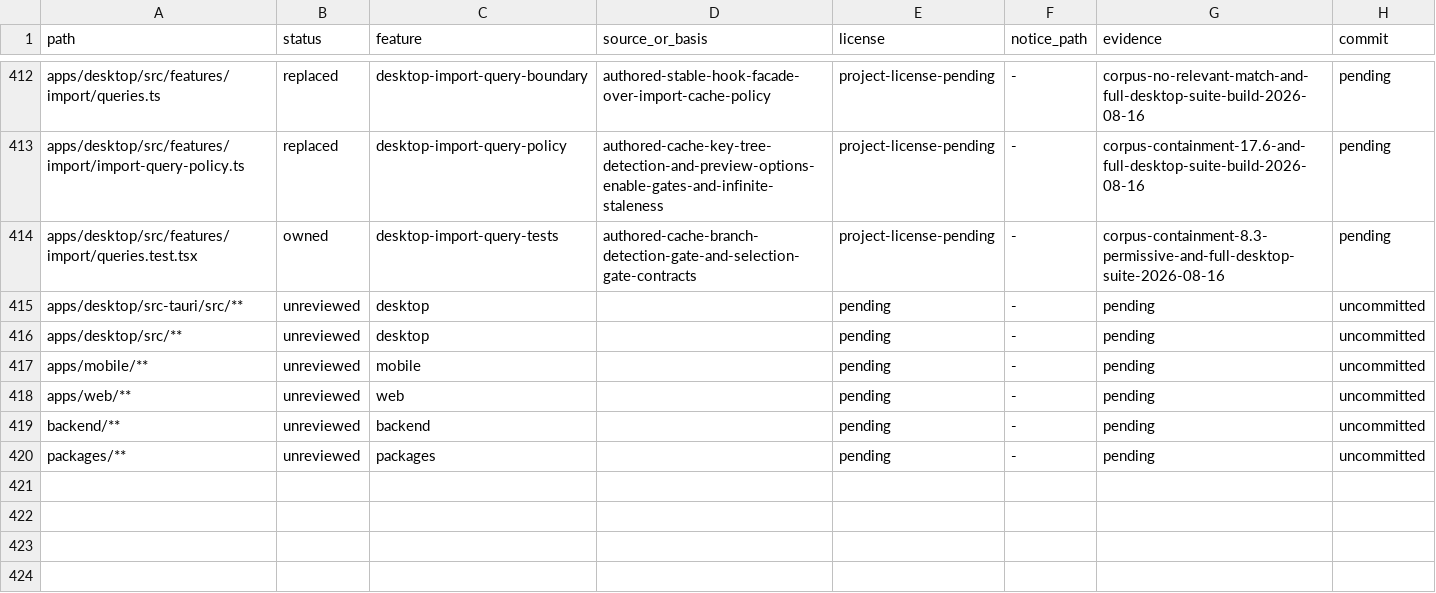
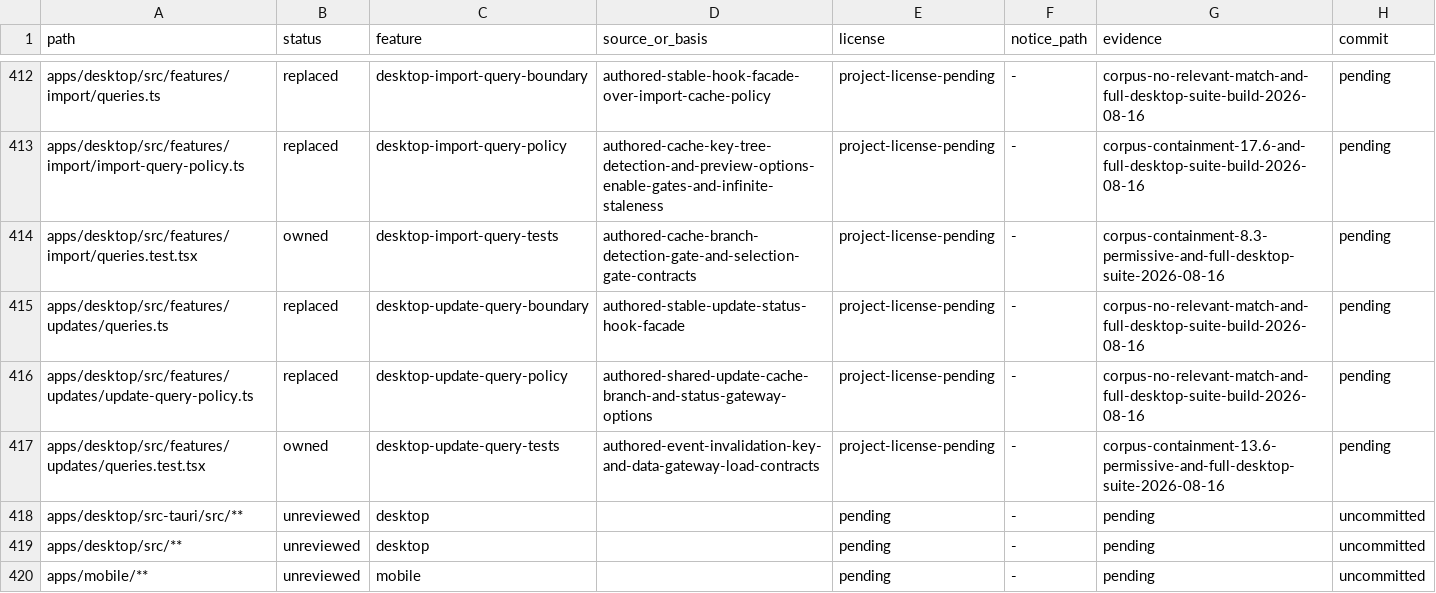
Before and after one commit to jamescardona11/looper, a CSV file: docs/rebuild/PROVENANCE_LEDGER.csv, drawn as a sheet; only a part is shown, gaps mark what is left out; the shorter side is filled out with more unchanged rows; the diff names each change by its address in the sheet, - before the commit and + after, or states it on an @@ line.

Commit message:
refactor(desktop): isolate update query policy

```diff
--- a/docs/rebuild/PROVENANCE_LEDGER.csv
+++ b/docs/rebuild/PROVENANCE_LEDGER.csv
+row 415: apps/desktop/src/features/updates/queries.ts | replaced | desktop-update-query-boundary | authored-stable-update-status-hook-facade | project-license-pending | - | corpus-no-relevant-match-and-full-desktop-suite-build-2026-08-16 | pending
+row 416: apps/desktop/src/features/updates/update-query-policy.ts | replaced | desktop-update-query-policy | authored-shared-update-cache-branch-and-status-gateway-options | project-license-pending | - | corpus-no-relevant-match-and-full-desktop-suite-build-2026-08-16 | pending
+row 417: apps/desktop/src/features/updates/queries.test.tsx | owned | desktop-update-query-tests | authored-event-invalidation-key-and-data-gateway-load-contracts | project-license-pending | - | corpus-containment-13.6-permissive-and-full-desktop-suite-2026-08-16 | pending
```
Also changed, not shown: 3 other files.
